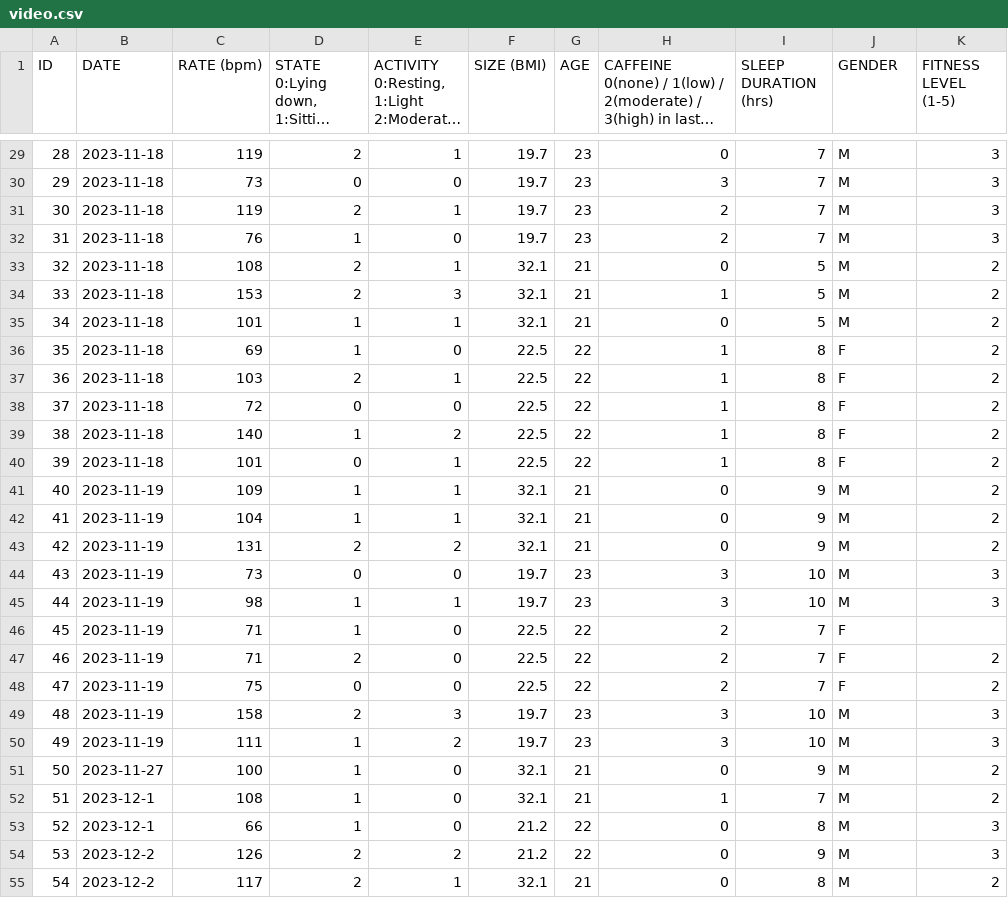
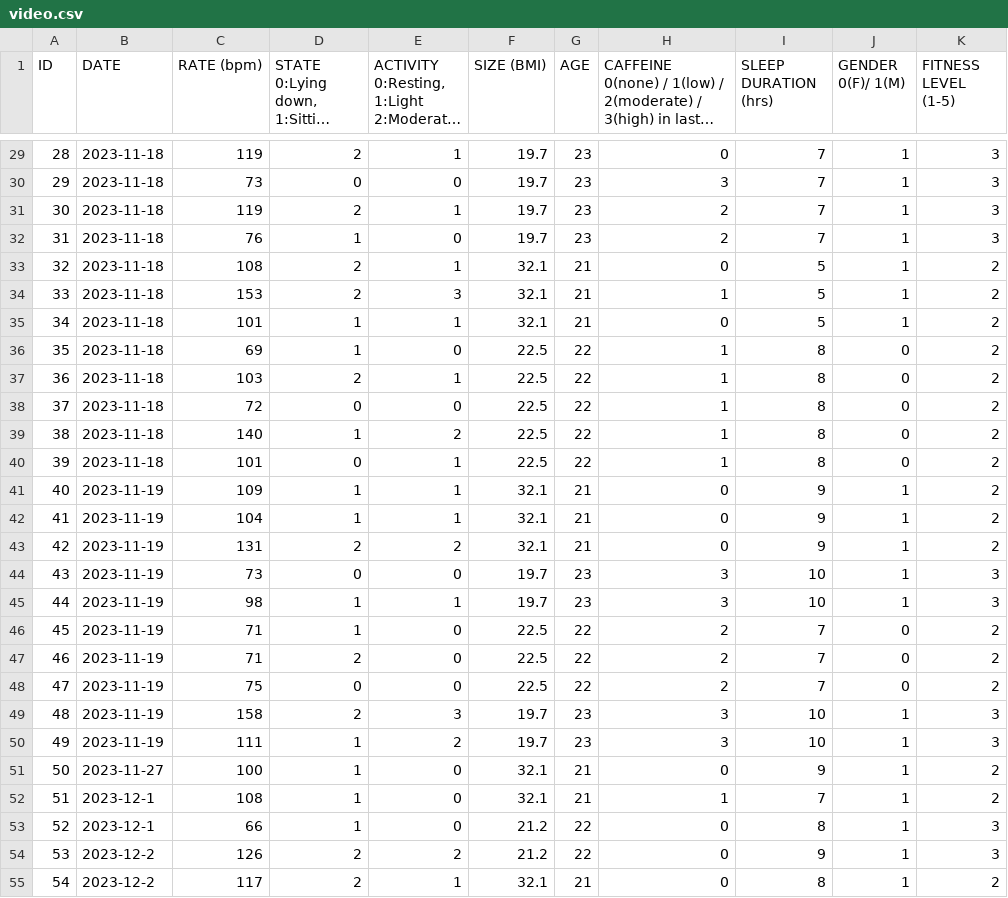
Before and after one commit to sfu-cmpt340/project_07, a CSV file: video.csv, drawn as a sheet; only a part is shown, gaps mark what is left out; long unchanged cells end in …; the diff covers the shown part only; the diff names each change by its address in the sheet, - before the commit and + after, or states it on an @@ line.

```diff
--- a/video.csv
+++ b/video.csv
-J1: GENDER
+J1: GENDER 0(F)/ 1(M)
-J29:J35 (GENDER 0(F)/ 1(M)): M
+J29:J35 (GENDER 0(F)/ 1(M)): 1
-J36:J40 (GENDER 0(F)/ 1(M)): F
+J36:J40 (GENDER 0(F)/ 1(M)): 0
-J41:J45 (GENDER 0(F)/ 1(M)): M
+J41:J45 (GENDER 0(F)/ 1(M)): 1
-J46:J48 (GENDER 0(F)/ 1(M)): F
+J46:J48 (GENDER 0(F)/ 1(M)): 0
-K46 (FITNESS LEVEL (1-5)): (empty)
+K46 (FITNESS LEVEL (1-5)): 2
-J49:J55 (GENDER 0(F)/ 1(M)): M
+J49:J55 (GENDER 0(F)/ 1(M)): 1
```
Also changed, not shown: 2 added rows and 48 edited cells elsewhere in this file, 2 other files.
